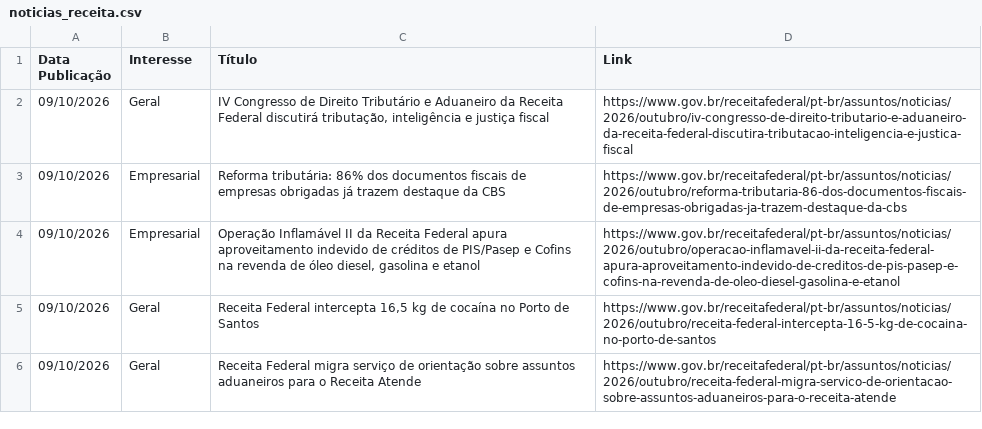
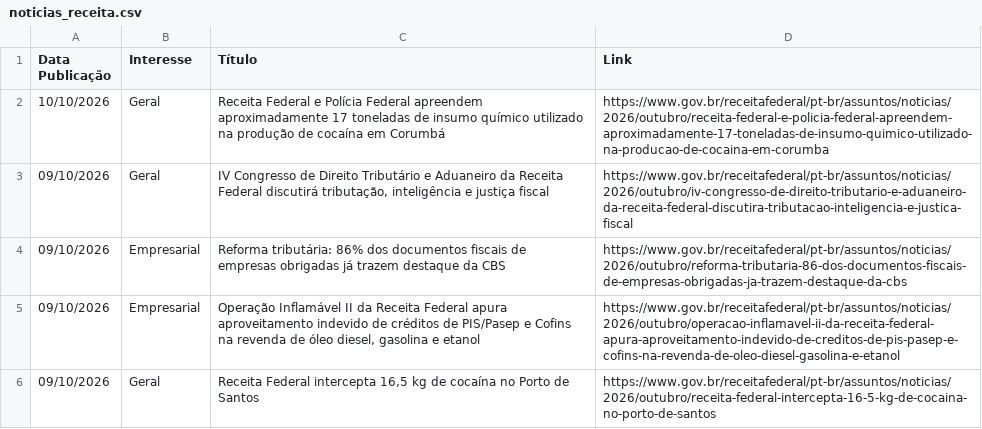
Before and after one commit to suporteagyle/automacao-receita, a CSV file: noticias_receita.csv, drawn as a sheet; only a part is shown; the shorter side is filled out with more unchanged rows; the diff names each change by its address in the sheet, - before the commit and + after, or states it on an @@ line.

```diff
--- a/noticias_receita.csv
+++ b/noticias_receita.csv
+row 2: 10/10/2026 | Geral | Receita Federal e Polícia Federal apreendem aproximadamente 17 toneladas de insumo químico utilizado na produção de cocaína em Corumbá | https://www.gov.br/receitafederal/pt-br/assuntos/noticias/2026/outubro/receita-federal-e-policia-federal-apreendem-aproximadamente-17-toneladas-de-insumo-quimico-utilizado-na-producao-de-cocaina-em-corumba
```
